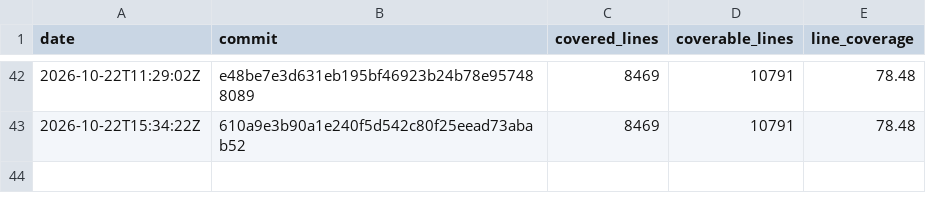
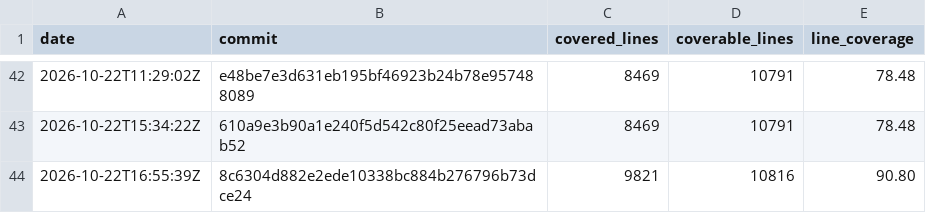
Before and after one commit to enaweg/godot-epluginframework, a CSV file: history.csv, drawn as a sheet; only a part is shown, gaps mark what is left out; the diff names each change by its address in the sheet, - before the commit and + after, or states it on an @@ line.

```diff
--- a/history.csv
+++ b/history.csv
+row 44: 2026-10-22T16:55:39Z | 8c6304d882e2ede10338bc884b276796b73dce24 | 9821 | 10816 | 90.80
```
Also changed, not shown: 3 other files.
